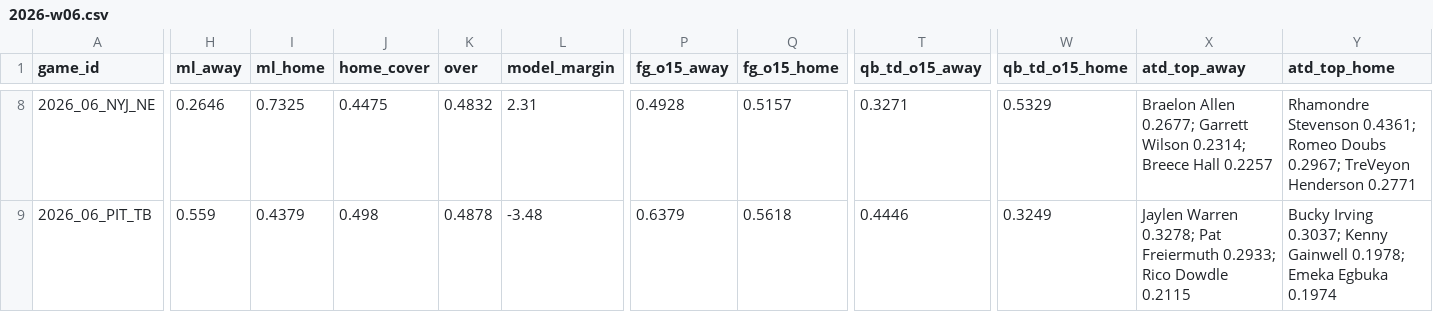
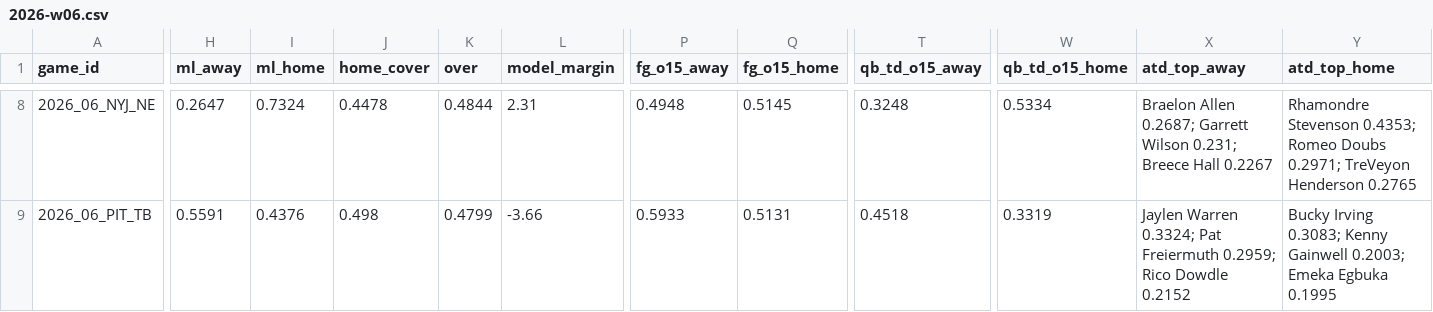
Before and after one commit to Moneyg604/nhl-early-goal, a CSV file: docs/nfl/weeks/2026-w06.csv, drawn as a sheet; only a part is shown, gaps mark what is left out; the diff covers the shown part only; the diff names each change by its address in the sheet, - before the commit and + after, or states it on an @@ line.

```diff
--- a/docs/nfl/weeks/2026-w06.csv
+++ b/docs/nfl/weeks/2026-w06.csv
-H8 (ml_away): 0.2646
+H8 (ml_away): 0.2647
-I8 (ml_home): 0.7325
+I8 (ml_home): 0.7324
-J8 (home_cover): 0.4475
+J8 (home_cover): 0.4478
-K8 (over): 0.4832
+K8 (over): 0.4844
-P8 (fg_o15_away): 0.4928
+P8 (fg_o15_away): 0.4948
-Q8 (fg_o15_home): 0.5157
+Q8 (fg_o15_home): 0.5145
-T8 (qb_td_o15_away): 0.3271
+T8 (qb_td_o15_away): 0.3248
-W8 (qb_td_o15_home): 0.5329
+W8 (qb_td_o15_home): 0.5334
-X8 (atd_top_away): Braelon Allen 0.2677; Garrett Wilson 0.2314; Breece Hall 0.2257
+X8 (atd_top_away): Braelon Allen 0.2687; Garrett Wilson 0.231; Breece Hall 0.2267
-Y8 (atd_top_home): Rhamondre Stevenson 0.4361; Romeo Doubs 0.2967; TreVeyon Henderson 0.2771
+Y8 (atd_top_home): Rhamondre Stevenson 0.4353; Romeo Doubs 0.2971; TreVeyon Henderson 0.2765
-H9 (ml_away): 0.559
+H9 (ml_away): 0.5591
-I9 (ml_home): 0.4379
+I9 (ml_home): 0.4376
-K9 (over): 0.4878
+K9 (over): 0.4799
-L9 (model_margin): -3.48
+L9 (model_margin): -3.66
-P9 (fg_o15_away): 0.6379
+P9 (fg_o15_away): 0.5933
-Q9 (fg_o15_home): 0.5618
+Q9 (fg_o15_home): 0.5131
-T9 (qb_td_o15_away): 0.4446
+T9 (qb_td_o15_away): 0.4518
-W9 (qb_td_o15_home): 0.3249
+W9 (qb_td_o15_home): 0.3319
-X9 (atd_top_away): Jaylen Warren 0.3278; Pat Freiermuth 0.2933; Rico Dowdle 0.2115
+X9 (atd_top_away): Jaylen Warren 0.3324; Pat Freiermuth 0.2959; Rico Dowdle 0.2152
-Y9 (atd_top_home): Bucky Irving 0.3037; Kenny Gainwell 0.1978; Emeka Egbuka 0.1974
+Y9 (atd_top_home): Bucky Irving 0.3083; Kenny Gainwell 0.2003; Emeka Egbuka 0.1995
```
Also changed, not shown: 134 edited cells elsewhere in this file, docs/nfl/weeks/2026-w07.csv, 11 other files.
